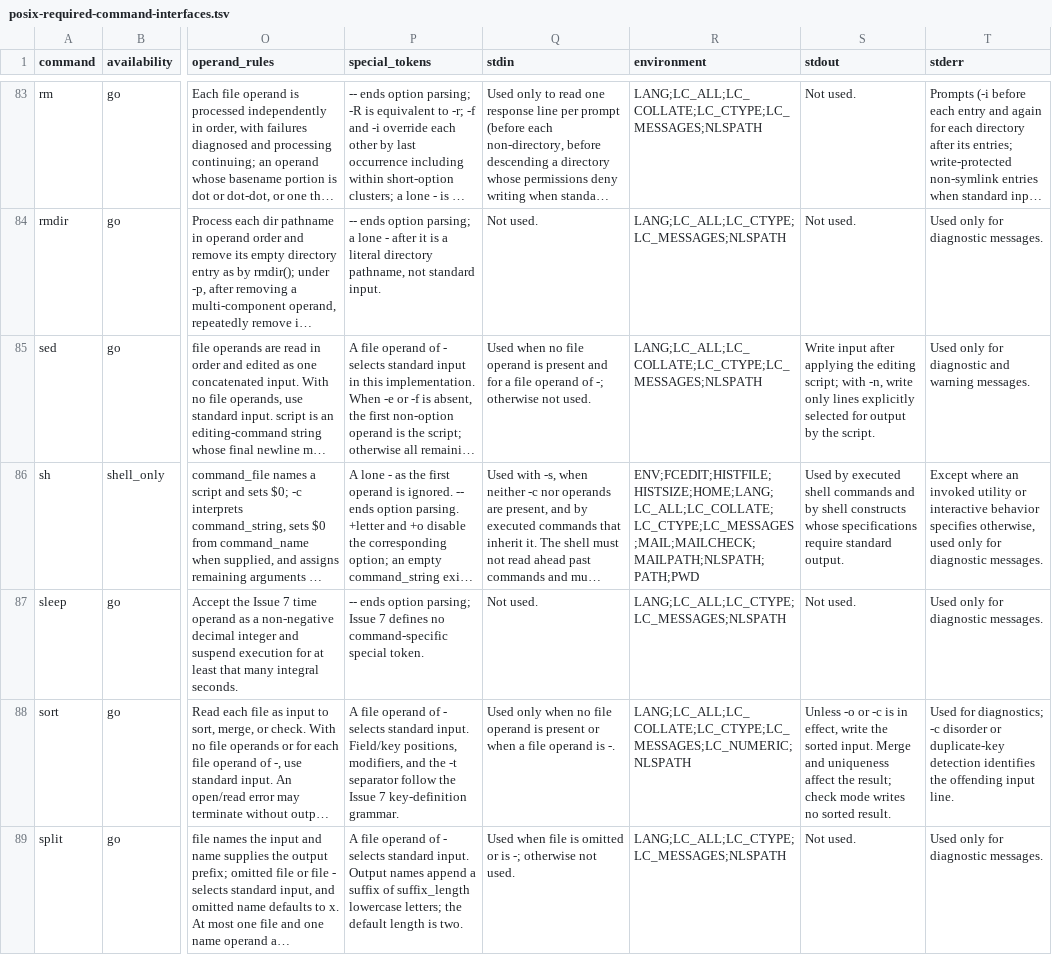
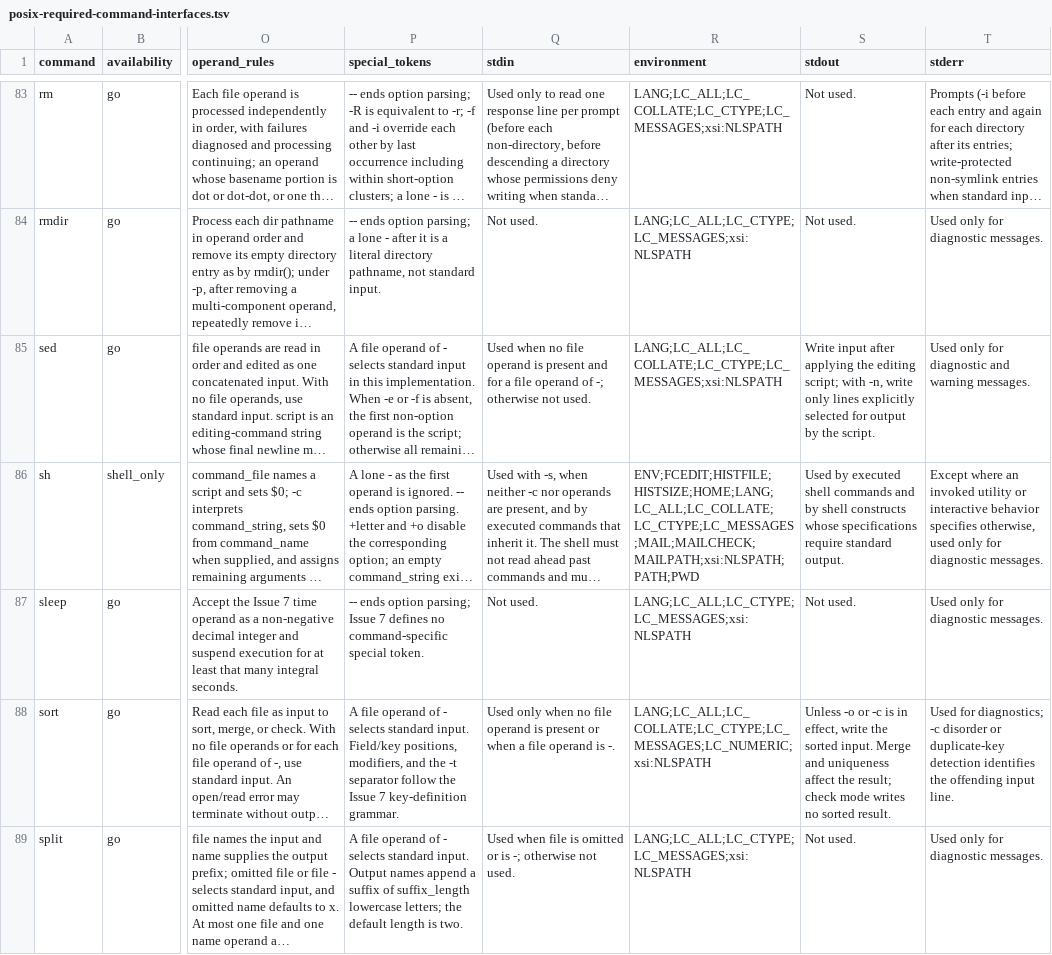
Before and after one commit to qiangli/coreutils, a TSV file: docs/posix-required-command-interfaces.tsv, drawn as a sheet; only a part is shown, gaps mark what is left out; long unchanged cells end in …; the diff covers the shown part only; the diff names each change by its address in the sheet, - before the commit and + after, or states it on an @@ line.

Commit message:
docs: correct POSIX message locale policy

```diff
--- a/docs/posix-required-command-interfaces.tsv
+++ b/docs/posix-required-command-interfaces.tsv
-R83 (environment): LANG;LC_ALL;LC_COLLATE;LC_CTYPE;LC_MESSAGES;NLSPATH
+R83 (environment): LANG;LC_ALL;LC_COLLATE;LC_CTYPE;LC_MESSAGES;xsi:NLSPATH
-R84 (environment): LANG;LC_ALL;LC_CTYPE;LC_MESSAGES;NLSPATH
+R84 (environment): LANG;LC_ALL;LC_CTYPE;LC_MESSAGES;xsi:NLSPATH
-R85 (environment): LANG;LC_ALL;LC_COLLATE;LC_CTYPE;LC_MESSAGES;NLSPATH
+R85 (environment): LANG;LC_ALL;LC_COLLATE;LC_CTYPE;LC_MESSAGES;xsi:NLSPATH
-R86 (environment): ENV;FCEDIT;HISTFILE;HISTSIZE;HOME;LANG;LC_ALL;LC_COLLATE;LC_CTYPE;LC_MESSAGES;MAIL;MAILCHECK;MAILPATH;NLSPATH;PATH;PWD
+R86 (environment): ENV;FCEDIT;HISTFILE;HISTSIZE;HOME;LANG;LC_ALL;LC_COLLATE;LC_CTYPE;LC_MESSAGES;MAIL;MAILCHECK;MAILPATH;xsi:NLSPATH;PATH;PWD
-R87 (environment): LANG;LC_ALL;LC_CTYPE;LC_MESSAGES;NLSPATH
+R87 (environment): LANG;LC_ALL;LC_CTYPE;LC_MESSAGES;xsi:NLSPATH
-R88 (environment): LANG;LC_ALL;LC_COLLATE;LC_CTYPE;LC_MESSAGES;LC_NUMERIC;NLSPATH
+R88 (environment): LANG;LC_ALL;LC_COLLATE;LC_CTYPE;LC_MESSAGES;LC_NUMERIC;xsi:NLSPATH
-R89 (environment): LANG;LC_ALL;LC_CTYPE;LC_MESSAGES;NLSPATH
+R89 (environment): LANG;LC_ALL;LC_CTYPE;LC_MESSAGES;xsi:NLSPATH
```
Also changed, not shown: 107 edited cells elsewhere in this file, 4 other files.
